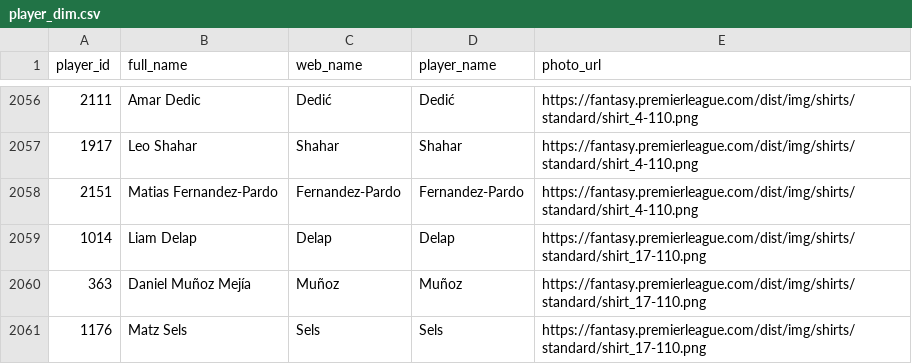
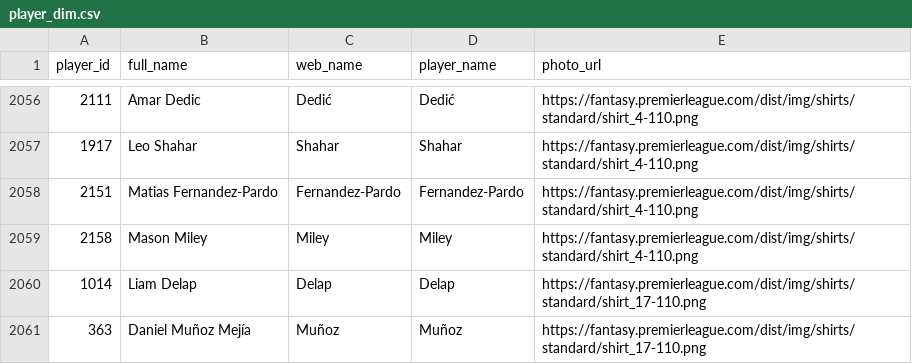
Before and after one commit to FabianMyrvang/FPL-Analytics, a CSV file: FPL_DATA/player_dim.csv, drawn as a sheet; only a part is shown, gaps mark what is left out; the shorter side is filled out with more unchanged rows.

```diff
--- a/FPL_DATA/player_dim.csv
+++ b/FPL_DATA/player_dim.csv
@@ -2058,2 +2058,3 @@ player_id,full_name,web_name,player_name,photo_url
 2151,Matias Fernandez-Pardo,Fernandez-Pardo,Fernandez-Pardo,https://fantasy.premierleague.com/dist/img/shirts/standard/shirt_4-110.png
+2158,Mason Miley,Miley,Miley,https://fantasy.premierleague.com/dist/img/shirts/standard/shirt_4-110.png
 1014,Liam Delap,Delap,Delap,https://fantasy.premierleague.com/dist/img/shirts/standard/shirt_17-110.png
```
Also changed, not shown: FPL_DATA/elo_fixture_fact.csv, FPL_DATA/fpl_fixture_fact.csv, 2 other files.
